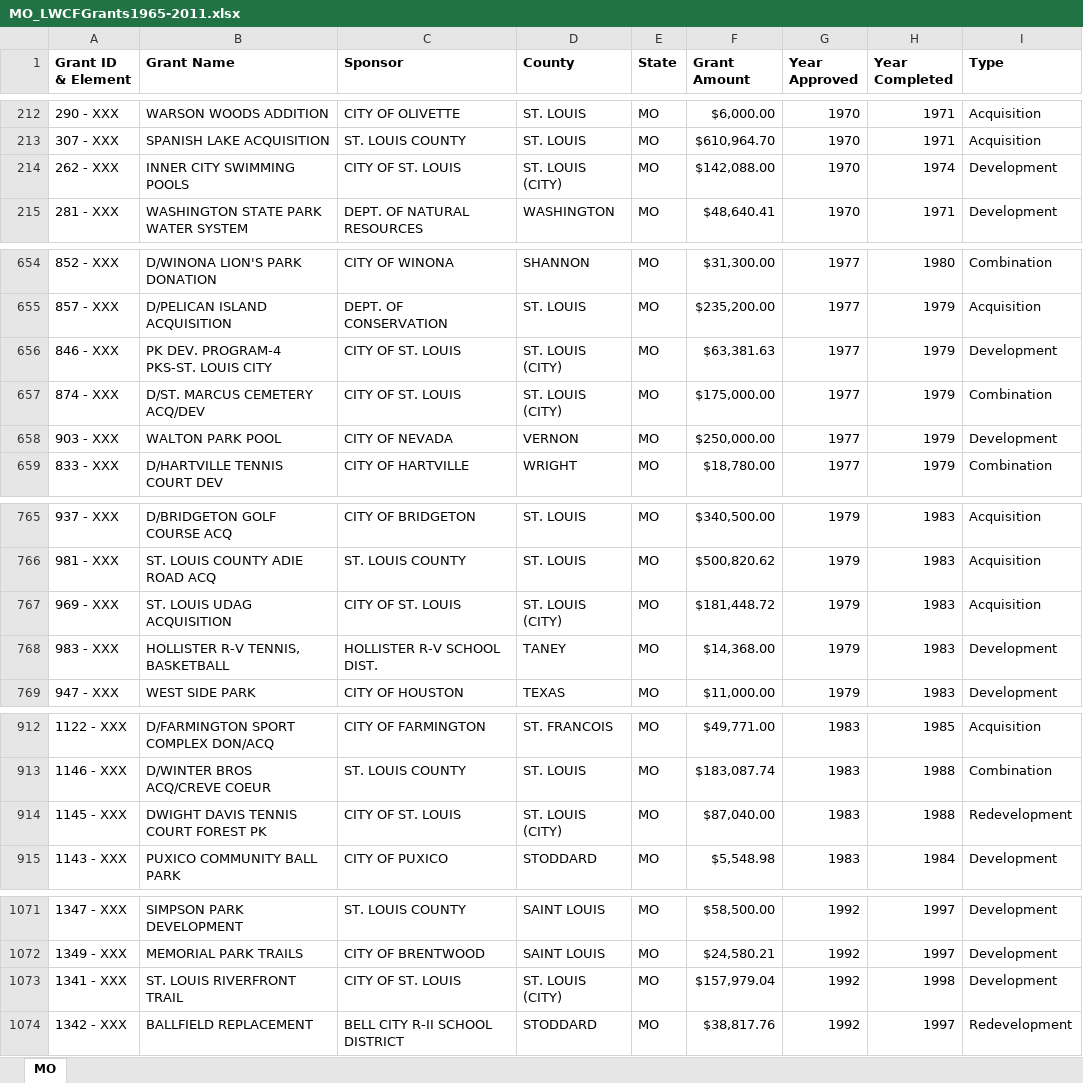
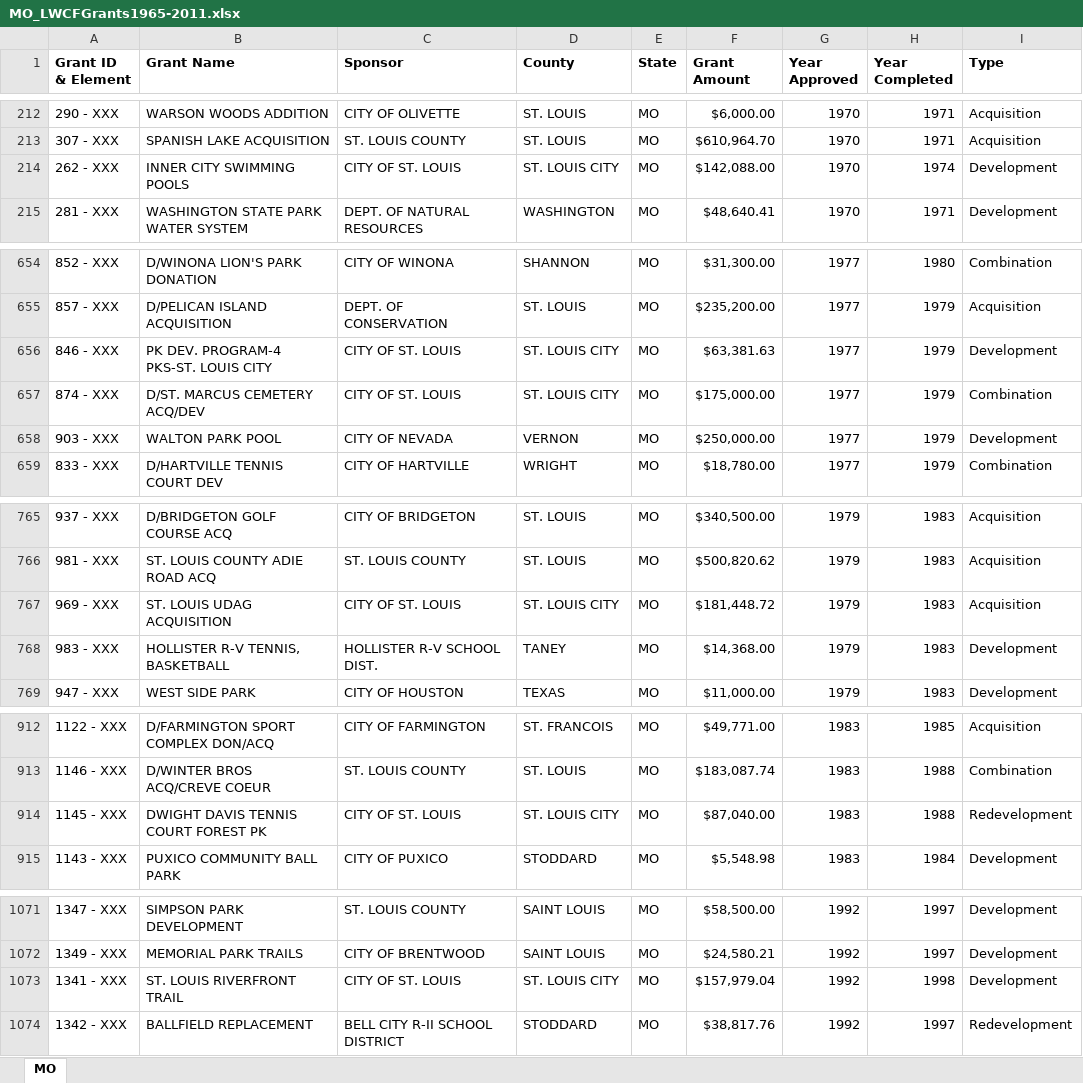
Before and after one commit to HKuz/DSforC, an Excel workbook: LWCF/Data/StateGrantData/MO_LWCFGrants1965-2011.xlsx, sheet MO, drawn as a sheet; only a part is shown, gaps mark what is left out; values as stored, in another font and other column widths than the file's, no borders; the diff names each change by its address in the sheet, - before the commit and + after, or states it on an @@ line.

Commit message:
fix: update county info to match county id data

```diff
--- a/LWCF/Data/StateGrantData/MO_LWCFGrants1965-2011.xlsx (sheet MO)
+++ b/LWCF/Data/StateGrantData/MO_LWCFGrants1965-2011.xlsx (sheet MO)
-D214 (County): ST. LOUIS (CITY)
+D214 (County): ST. LOUIS CITY
-D656:D657 (County): ST. LOUIS (CITY)
+D656:D657 (County): ST. LOUIS CITY
-D767 (County): ST. LOUIS (CITY)
+D767 (County): ST. LOUIS CITY
-D914 (County): ST. LOUIS (CITY)
+D914 (County): ST. LOUIS CITY
-D1073 (County): ST. LOUIS (CITY)
+D1073 (County): ST. LOUIS CITY
```
